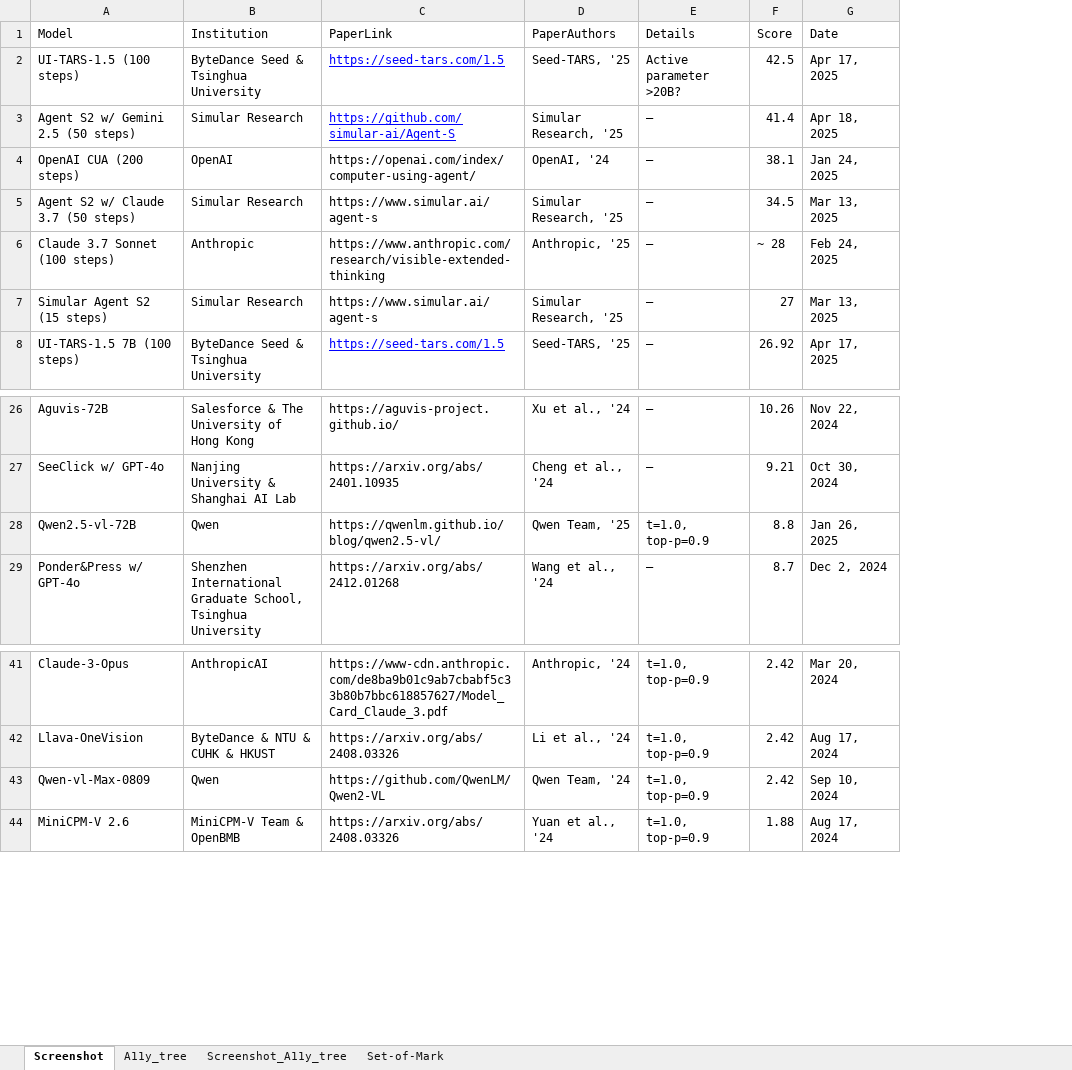
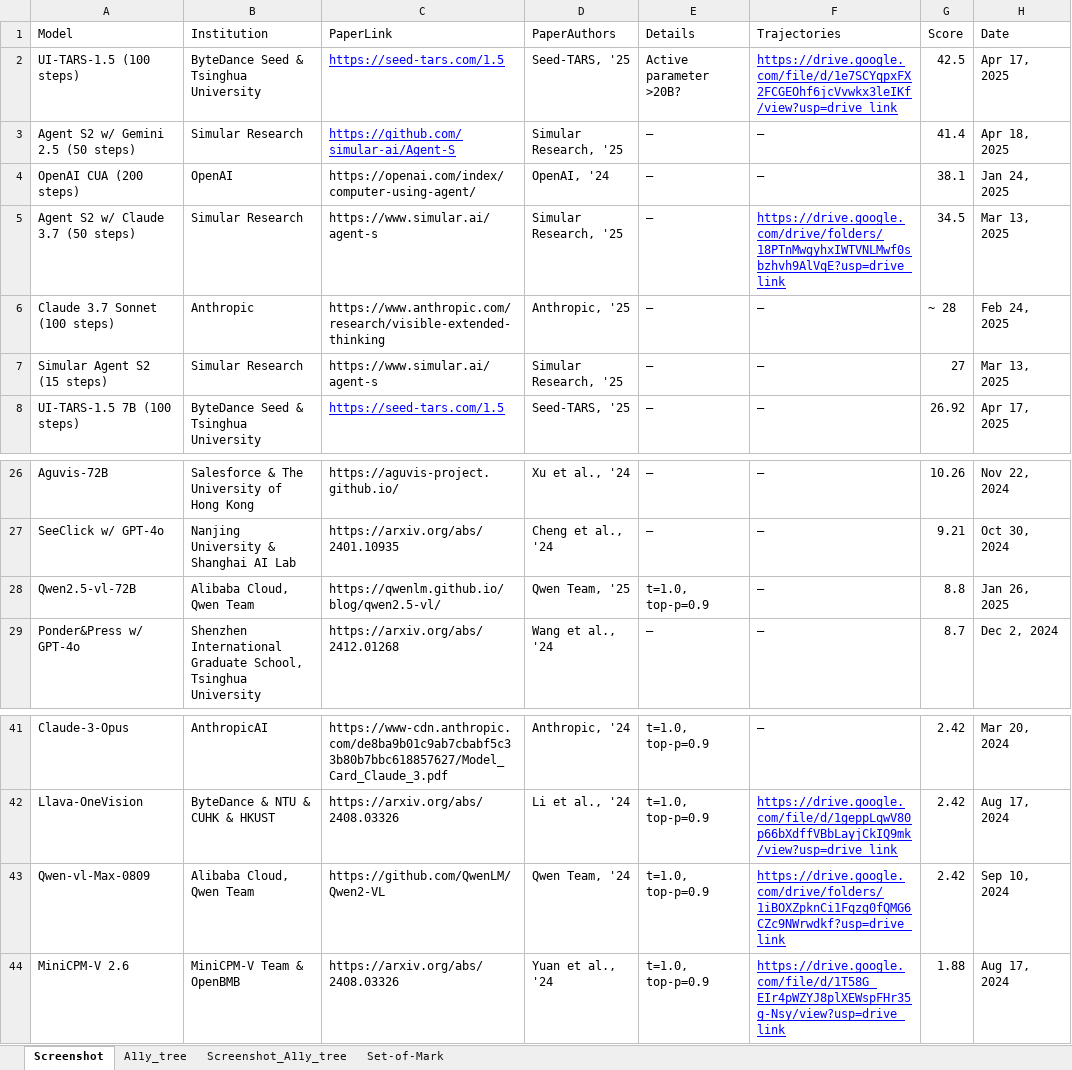
Before and after one commit to OS-World/OS-World.github.io, an Excel workbook: static/data/benchmark_data.xlsx, sheet Screenshot, drawn as a sheet; only a part is shown, gaps mark what is left out; values as stored, in another font and other column widths than the file's, no borders; the diff names each change by its address in the sheet, - before the commit and + after, or states it on an @@ line.

Commit message:
Add trajectory link feature and highlight highest score in chart on index.html; update benchmark data in XLSX file

```diff
--- a/static/data/benchmark_data.xlsx (sheet Screenshot)
+++ b/static/data/benchmark_data.xlsx (sheet Screenshot)
+column F (Trajectories), rows 2-8: https://drive.google.com/file/d/1e7SCYqpxFX2FCGEOhf6jcVvwkx3leIKf/view?usp=drive_link | — | — | https://drive.google.com/drive/folders/18PTnMwgyhxIWTVNLMwf0sbzhvh9AlVqE?usp=drive_link | — | — | —; rows 26-29: all —; rows 41-44: — | https://drive.google.com/file/d/1geppLqwV80p66bXdffVBbLayjCkIQ9mk/view?usp=drive_link | https://drive.google.com/drive/folders/1iBOXZpknCi1Fqzg0fQMG6CZc9NWrwdkf?usp=drive_link | https://drive.google.com/file/d/1T58G_EIr4pWZYJ8plXEWspFHr35g-Nsy/view?usp=drive_link
-B28 (Institution): Qwen
+B28 (Institution): Alibaba Cloud, Qwen Team
-B43 (Institution): Qwen
+B43 (Institution): Alibaba Cloud, Qwen Team
```
Also changed, not shown: sheet A11y_tree, sheet Set-of-Mark, sheet Screenshot_A11y_tree, 1 other file.
